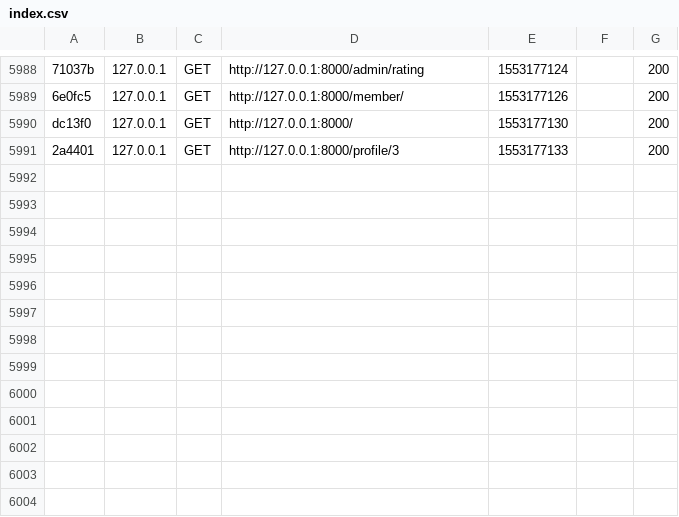
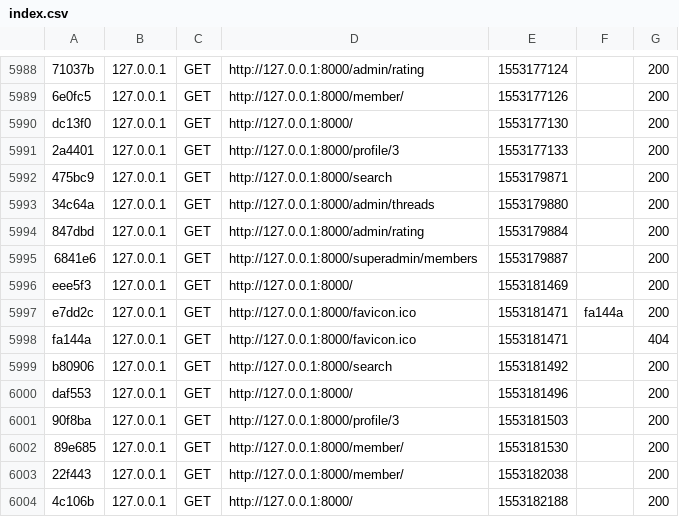
Before and after one commit to mchr70/reseauzic, a CSV file: var/cache/dev/profiler/index.csv, drawn as a sheet; only a part is shown, gaps mark what is left out.

```diff
--- a/var/cache/dev/profiler/index.csv
+++ b/var/cache/dev/profiler/index.csv
@@ -5991 +5991,14 @@ dc13f0,127.0.0.1,GET,http://127.0.0.1:8000/,1553177130,,200
 2a4401,127.0.0.1,GET,http://127.0.0.1:8000/profile/3,1553177133,,200
+475bc9,127.0.0.1,GET,http://127.0.0.1:8000/search,1553179871,,200
+34c64a,127.0.0.1,GET,http://127.0.0.1:8000/admin/threads,1553179880,,200
+847dbd,127.0.0.1,GET,http://127.0.0.1:8000/admin/rating,1553179884,,200
+6841e6,127.0.0.1,GET,http://127.0.0.1:8000/superadmin/members,1553179887,,200
+eee5f3,127.0.0.1,GET,http://127.0.0.1:8000/,1553181469,,200
+e7dd2c,127.0.0.1,GET,http://127.0.0.1:8000/favicon.ico,1553181471,fa144a,200
+fa144a,127.0.0.1,GET,http://127.0.0.1:8000/favicon.ico,1553181471,,404
+b80906,127.0.0.1,GET,http://127.0.0.1:8000/search,1553181492,,200
+daf553,127.0.0.1,GET,http://127.0.0.1:8000/,1553181496,,200
+90f8ba,127.0.0.1,GET,http://127.0.0.1:8000/profile/3,1553181503,,200
+89e685,127.0.0.1,GET,http://127.0.0.1:8000/member/,1553181530,,200
+22f443,127.0.0.1,GET,http://127.0.0.1:8000/member/,1553182038,,200
+4c106b,127.0.0.1,GET,http://127.0.0.1:8000/,1553182188,,200
```
Also changed, not shown: 2 other files.
